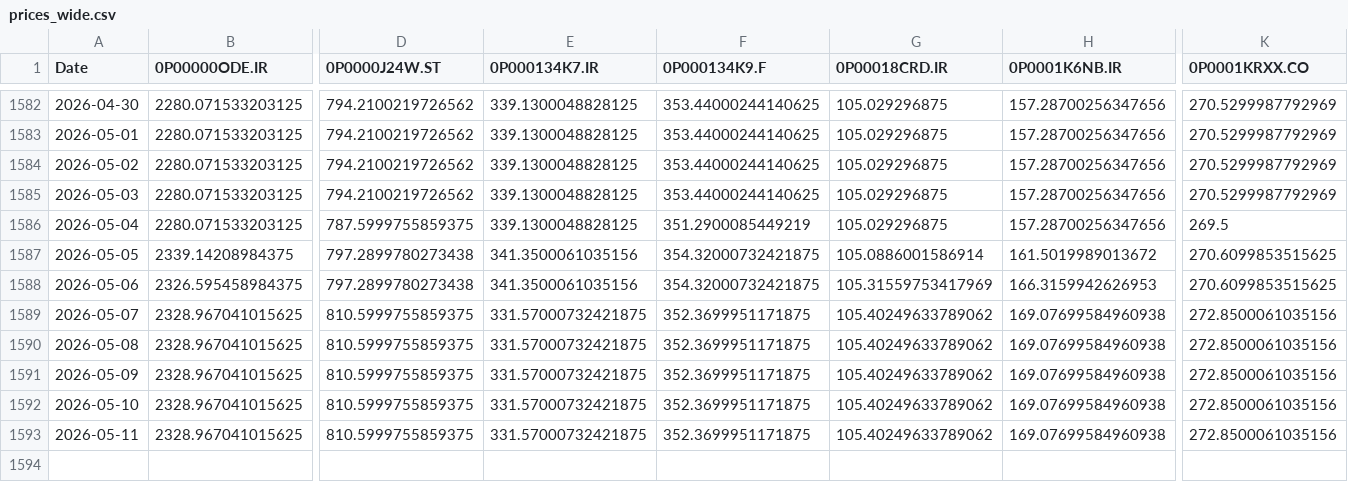
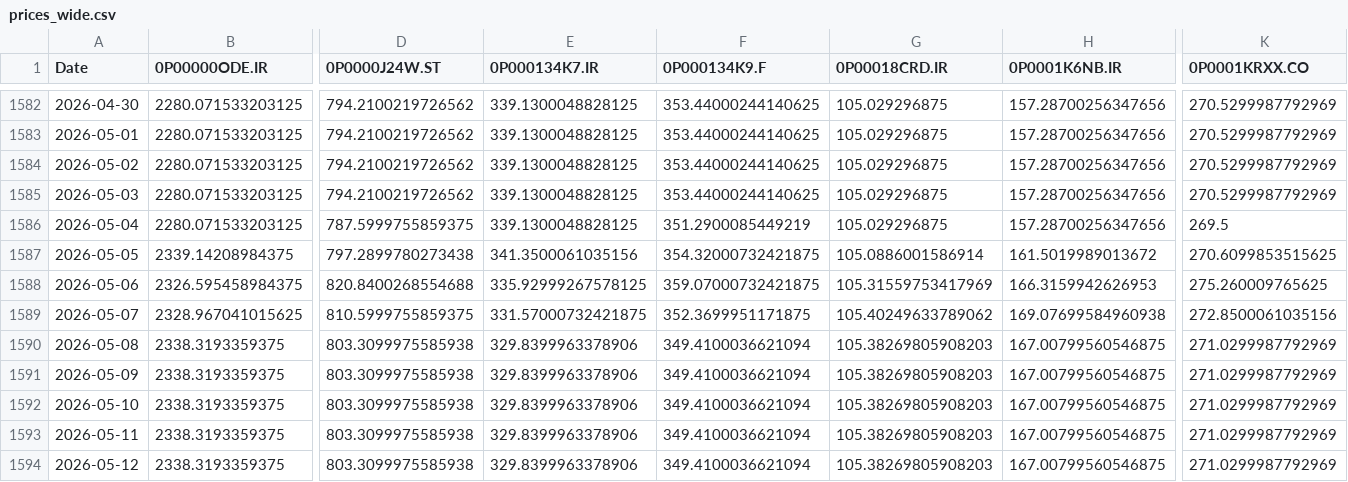
Before and after one commit to waleed3011/finance-data-collector, a CSV file: data/prices_wide.csv, drawn as a sheet; only a part is shown, gaps mark what is left out; removed rows and columns are numbered as before the commit, all else as after; rows hold the shown columns only; the diff covers the shown part only; the diff names each change by its address in the sheet, - before the commit and + after, or states it on an @@ line.

```diff
--- a/data/prices_wide.csv
+++ b/data/prices_wide.csv
-D1588 (0P0000J24W.ST): 797.2899780273438
+D1588 (0P0000J24W.ST): 820.8400268554688
-E1588 (0P000134K7.IR): 341.3500061035156
+E1588 (0P000134K7.IR): 335.92999267578125
-F1588 (0P000134K9.F): 354.32000732421875
+F1588 (0P000134K9.F): 359.07000732421875
-K1588 (0P0001KRXX.CO): 270.6099853515625
+K1588 (0P0001KRXX.CO): 275.260009765625
-B1590:B1592 (0P00000ODE.IR): 2328.967041015625
+B1590:B1592 (0P00000ODE.IR): 2338.3193359375
-D1590:D1592 (0P0000J24W.ST): 810.5999755859375
+D1590:D1592 (0P0000J24W.ST): 803.3099975585938
-E1590:E1592 (0P000134K7.IR): 331.57000732421875
+E1590:E1592 (0P000134K7.IR): 329.8399963378906
-F1590:F1592 (0P000134K9.F): 352.3699951171875
+F1590:F1592 (0P000134K9.F): 349.4100036621094
-G1590:G1592 (0P00018CRD.IR): 105.40249633789062
+G1590:G1592 (0P00018CRD.IR): 105.38269805908203
-H1590:H1592 (0P0001K6NB.IR): 169.07699584960938
+H1590:H1592 (0P0001K6NB.IR): 167.00799560546875
-K1590:K1592 (0P0001KRXX.CO): 272.8500061035156
+K1590:K1592 (0P0001KRXX.CO): 271.0299987792969
-row 1593: 2026-05-11 | 2328.967041015625 | 810.5999755859375 | 331.57000732421875 | 352.3699951171875 | 105.40249633789062 | 169.07699584960938 | 272.8500061035156
+row 1593: 2026-05-11 | 2338.3193359375 | 803.3099975585938 | 329.8399963378906 | 349.4100036621094 | 105.38269805908203 | 167.00799560546875 | 271.0299987792969
+row 1594: 2026-05-12 | 2338.3193359375 | 803.3099975585938 | 329.8399963378906 | 349.4100036621094 | 105.38269805908203 | 167.00799560546875 | 271.0299987792969
```
Also changed, not shown: 22 edited cells elsewhere in this file, 1 other file.
